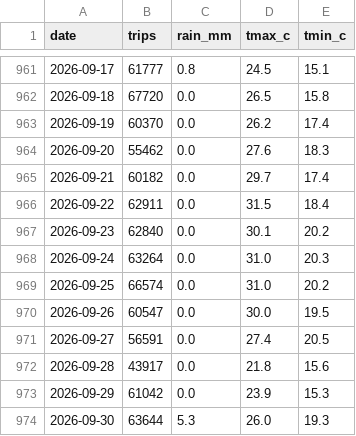
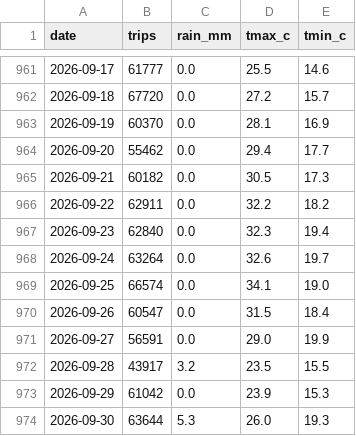
Before and after one commit to jaimeoliver1/madrid-en-bici, a CSV file: data/bicimad_daily_trips_weather.csv, drawn as a sheet; only a part is shown, gaps mark what is left out; the diff covers the shown part only.

```diff
--- a/data/bicimad_daily_trips_weather.csv
+++ b/data/bicimad_daily_trips_weather.csv
@@ -961,13 +961,13 @@ date,trips,rain_mm,tmax_c,tmin_c
-2026-09-17,61777,0.8,24.5,15.1
-2026-09-18,67720,0.0,26.5,15.8
-2026-09-19,60370,0.0,26.2,17.4
-2026-09-20,55462,0.0,27.6,18.3
-2026-09-21,60182,0.0,29.7,17.4
-2026-09-22,62911,0.0,31.5,18.4
-2026-09-23,62840,0.0,30.1,20.2
-2026-09-24,63264,0.0,31.0,20.3
-2026-09-25,66574,0.0,31.0,20.2
-2026-09-26,60547,0.0,30.0,19.5
-2026-09-27,56591,0.0,27.4,20.5
-2026-09-28,43917,0.0,21.8,15.6
+2026-09-17,61777,0.0,25.5,14.6
+2026-09-18,67720,0.0,27.2,15.7
+2026-09-19,60370,0.0,28.1,16.9
+2026-09-20,55462,0.0,29.4,17.7
+2026-09-21,60182,0.0,30.5,17.3
+2026-09-22,62911,0.0,32.2,18.2
+2026-09-23,62840,0.0,32.3,19.4
+2026-09-24,63264,0.0,32.6,19.7
+2026-09-25,66574,0.0,34.1,19.0
+2026-09-26,60547,0.0,31.5,18.4
+2026-09-27,56591,0.0,29.0,19.9
+2026-09-28,43917,3.2,23.5,15.5
 2026-09-29,61042,0.0,23.9,15.3
```
Also changed, not shown: 32 edited cells elsewhere in this file, data/bicimad_station_context.csv, data/madrid_barrios_bicimad.csv, 8 other files.
